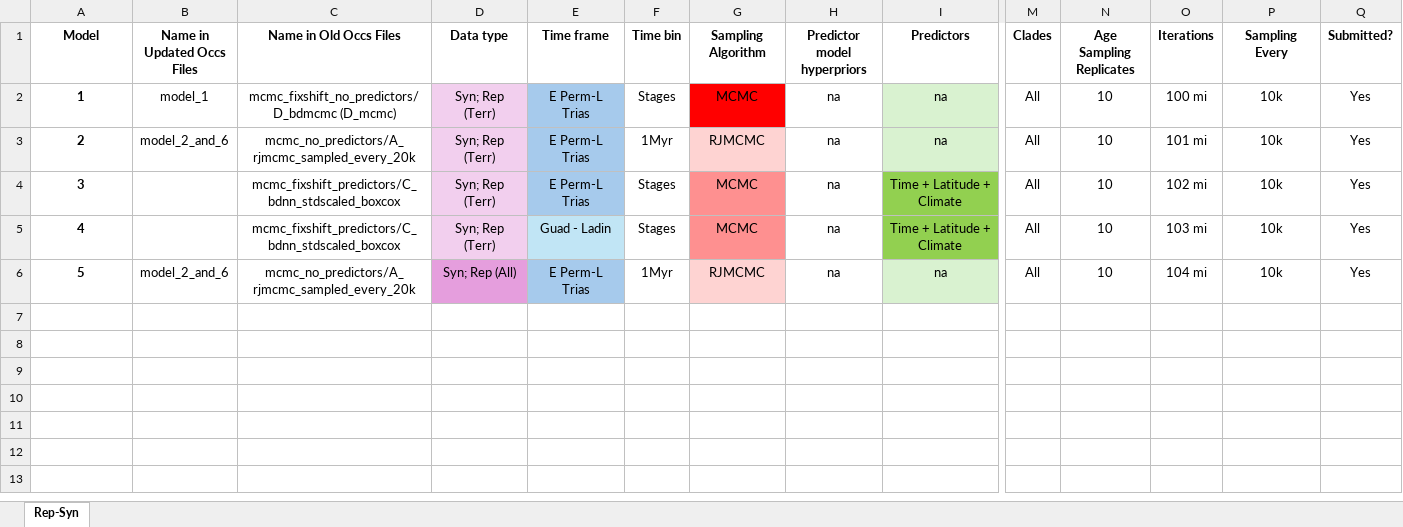
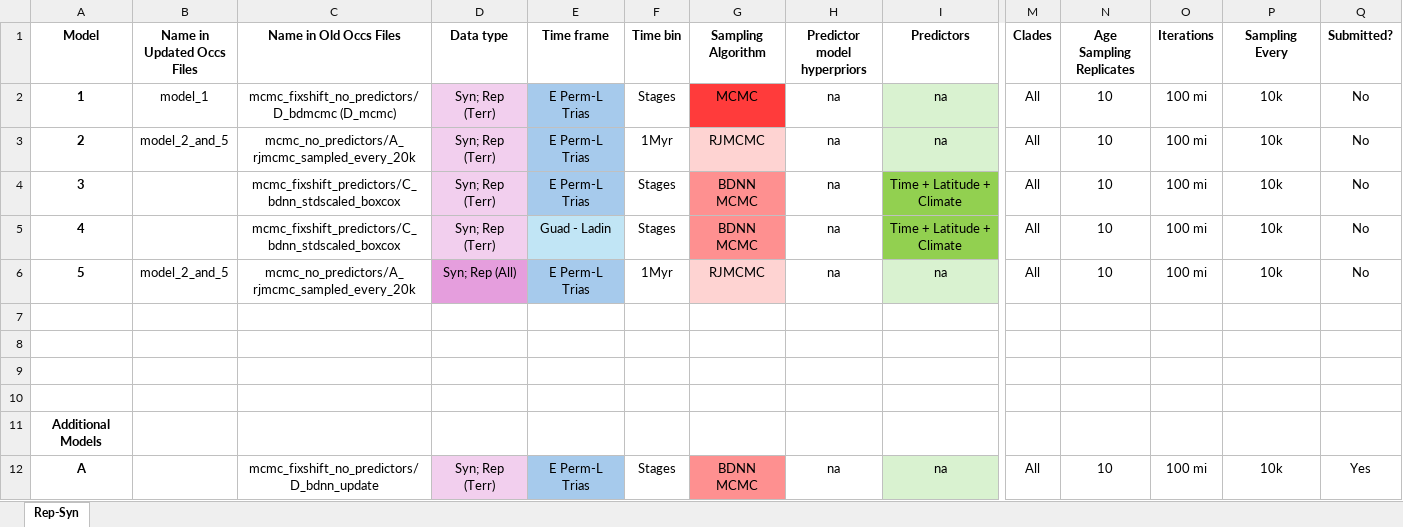
Before and after one commit to shelleylwang/pt_diversity_rates, an Excel workbook: updated_occurrence_analyses/analyses_log_Syn_Rep.xlsm, sheet Rep-Syn, drawn as a sheet; only a part is shown, gaps mark what is left out; values as stored, in another font and other column widths than the file's, no borders; conditional formats not drawn; rows hold the shown columns only; the diff names each change by its address in the sheet, - before the commit and + after, or states it on an @@ line.

Commit message:
changes to log, model types changed, shell scripts for remaining non-predictor  models

```diff
--- a/updated_occurrence_analyses/analyses_log_Syn_Rep.xlsm (sheet Rep-Syn)
+++ b/updated_occurrence_analyses/analyses_log_Syn_Rep.xlsm (sheet Rep-Syn)
-G2 fill: #FF0000
+G2 fill: #FF3B3B
-Q2:Q6 (Submitted?): Yes
+Q2:Q6 (Submitted?): No
-B3 (Name in Updated Occs Files): model_2_and_6
+B3 (Name in Updated Occs Files): model_2_and_5
-O3 (Iterations): 101 mi
+O3 (Iterations): 100 mi
-G4:G5 (Sampling Algorithm): MCMC
+G4:G5 (Sampling Algorithm): BDNN MCMC
-O4 (Iterations): 102 mi
+O4 (Iterations): 100 mi
-O5 (Iterations): 103 mi
+O5 (Iterations): 100 mi
-B6 (Name in Updated Occs Files): model_2_and_6
+B6 (Name in Updated Occs Files): model_2_and_5
-O6 (Iterations): 104 mi
+O6 (Iterations): 100 mi
+row 7: (empty)
+row 8: (empty)
+row 9: (empty)
+row 10: (empty)
+row 11: Additional Models
+row 12: A |  | mcmc_fixshift_no_predictors/D_bdnn_update | Syn; Rep (Terr) | E Perm-L Trias | Stages | BDNN MCMC | na | na | All | 10 | 100 mi | 10k | Yes
```
Also changed, not shown: 5 other files.
